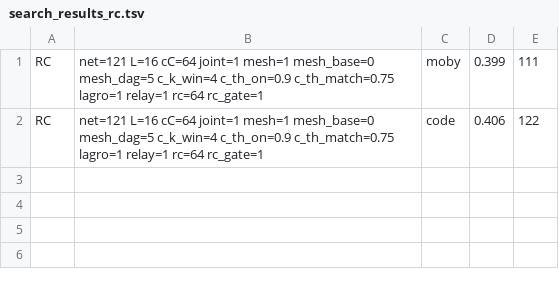
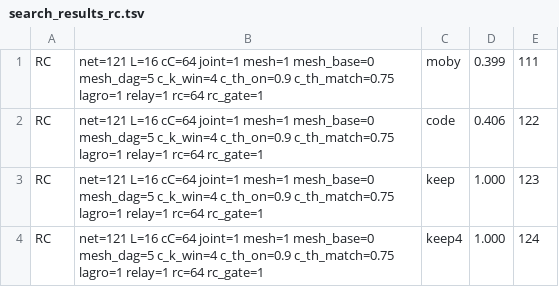
Before and after one commit to ChangweiZhou/digitalbaby, a TSV file: NEWNET/search_results_rc.tsv, drawn as a sheet.

```diff
--- a/NEWNET/search_results_rc.tsv
+++ b/NEWNET/search_results_rc.tsv
@@ -2 +2,3 @@ RC	net=121 L=16 cC=64 joint=1 mesh=1 mesh_base=0 mesh_dag=5 c_k_win=4 c_th_on=0.
 RC	net=121 L=16 cC=64 joint=1 mesh=1 mesh_base=0 mesh_dag=5 c_k_win=4 c_th_on=0.9 c_th_match=0.75 lagro=1 relay=1 rc=64 rc_gate=1	code	0.406	122
+RC	net=121 L=16 cC=64 joint=1 mesh=1 mesh_base=0 mesh_dag=5 c_k_win=4 c_th_on=0.9 c_th_match=0.75 lagro=1 relay=1 rc=64 rc_gate=1	keep	1.000	123
+RC	net=121 L=16 cC=64 joint=1 mesh=1 mesh_base=0 mesh_dag=5 c_k_win=4 c_th_on=0.9 c_th_match=0.75 lagro=1 relay=1 rc=64 rc_gate=1	keep4	1.000	124
```
Also changed, not shown: 4 other files.
